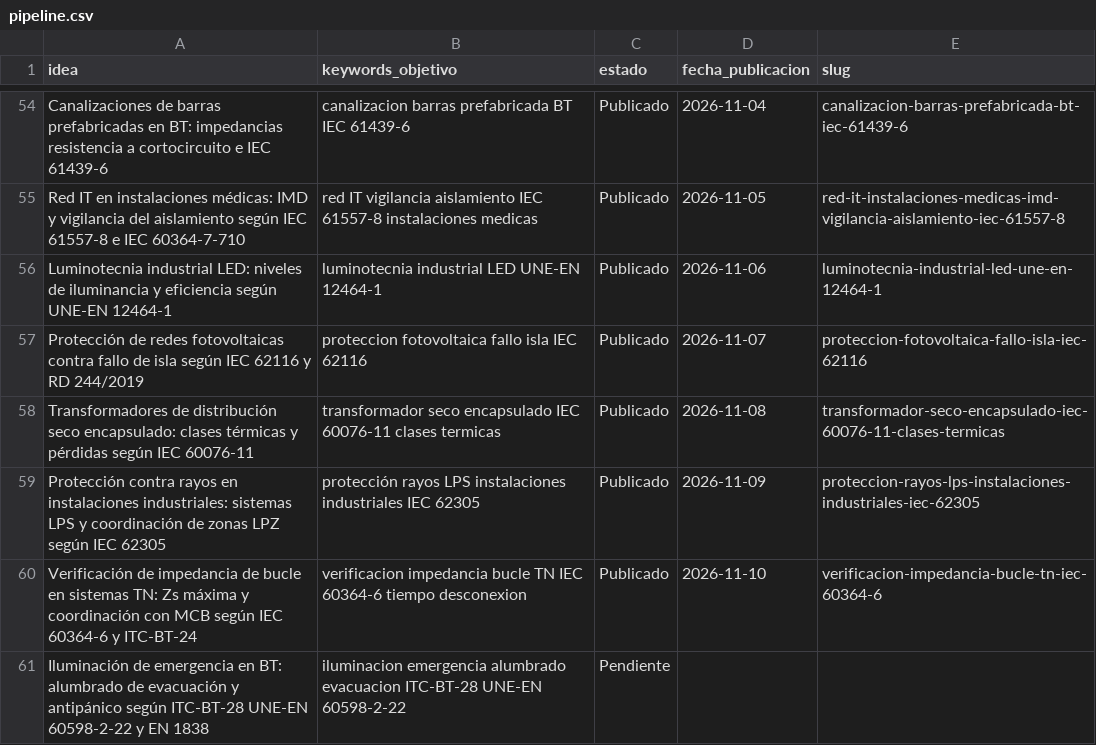
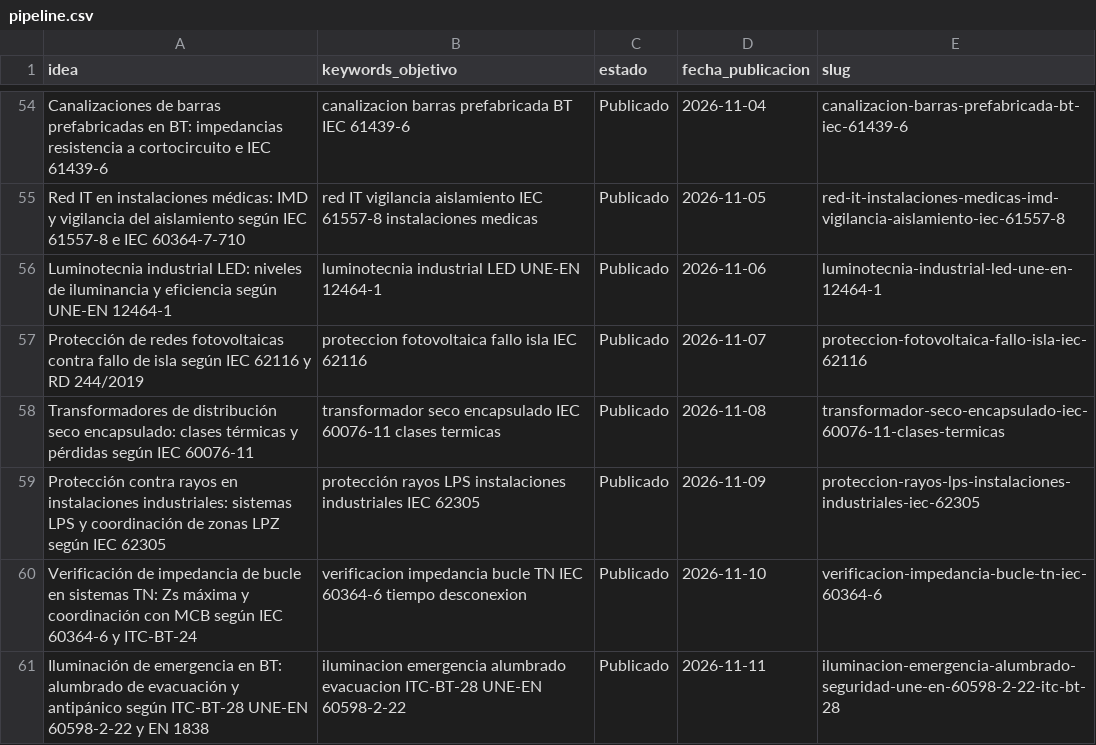
Before and after one commit to sauron897/blog-electricidad-ia., a CSV file: agente/pipeline.csv, drawn as a sheet; only a part is shown, gaps mark what is left out.

```diff
--- a/agente/pipeline.csv
+++ b/agente/pipeline.csv
@@ -60,2 +60,2 @@ Protección contra rayos en instalaciones industriales: sistemas LPS y coordinac
 Verificación de impedancia de bucle en sistemas TN: Zs máxima y coordinación con MCB según IEC 60364-6 y ITC-BT-24,verificacion impedancia bucle TN IEC 60364-6 tiempo desconexion,Publicado,2026-11-10,verificacion-impedancia-bucle-tn-iec-60364-6
-Iluminación de emergencia en BT: alumbrado de evacuación y antipánico según ITC-BT-28 UNE-EN 60598-2-22 y EN 1838,iluminacion emergencia alumbrado evacuacion ITC-BT-28 UNE-EN 60598-2-22,Pendiente,,
+Iluminación de emergencia en BT: alumbrado de evacuación y antipánico según ITC-BT-28 UNE-EN 60598-2-22 y EN 1838,iluminacion emergencia alumbrado evacuacion ITC-BT-28 UNE-EN 60598-2-22,Publicado,2026-11-11,iluminacion-emergencia-alumbrado-seguridad-une-en-60598-2-22-itc-bt-28
```
